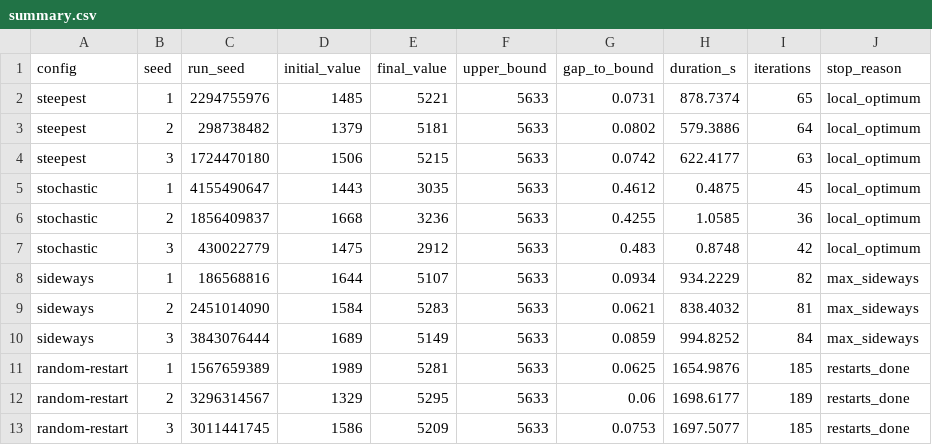
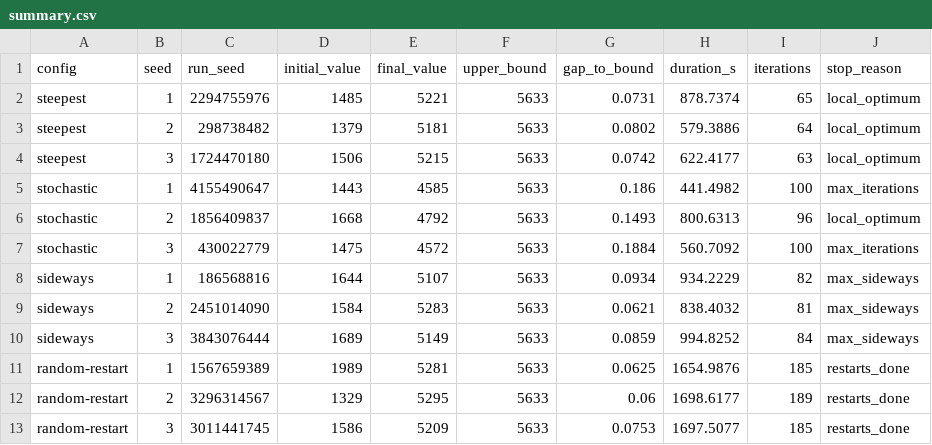
Before and after one commit to AthillaZaidan/IF3170_G04_BUMC, a CSV file: output/hc/large/summary.csv, drawn as a sheet.

```diff
--- a/output/hc/large/summary.csv
+++ b/output/hc/large/summary.csv
@@ -4,5 +4,5 @@ steepest,2,298738482,1379,5181,5633,0.0802,579.3886,64,local_optimum
 steepest,3,1724470180,1506,5215,5633,0.0742,622.4177,63,local_optimum
-stochastic,1,4155490647,1443,3035,5633,0.4612,0.4875,45,local_optimum
-stochastic,2,1856409837,1668,3236,5633,0.4255,1.0585,36,local_optimum
-stochastic,3,430022779,1475,2912,5633,0.483,0.8748,42,local_optimum
+stochastic,1,4155490647,1443,4585,5633,0.186,441.4982,100,max_iterations
+stochastic,2,1856409837,1668,4792,5633,0.1493,800.6313,96,local_optimum
+stochastic,3,430022779,1475,4572,5633,0.1884,560.7092,100,max_iterations
 sideways,1,186568816,1644,5107,5633,0.0934,934.2229,82,max_sideways
```
Also changed, not shown: output/hc/medium/summary.csv, output/hc/medium_trucks2/summary.csv, 53 other files.
